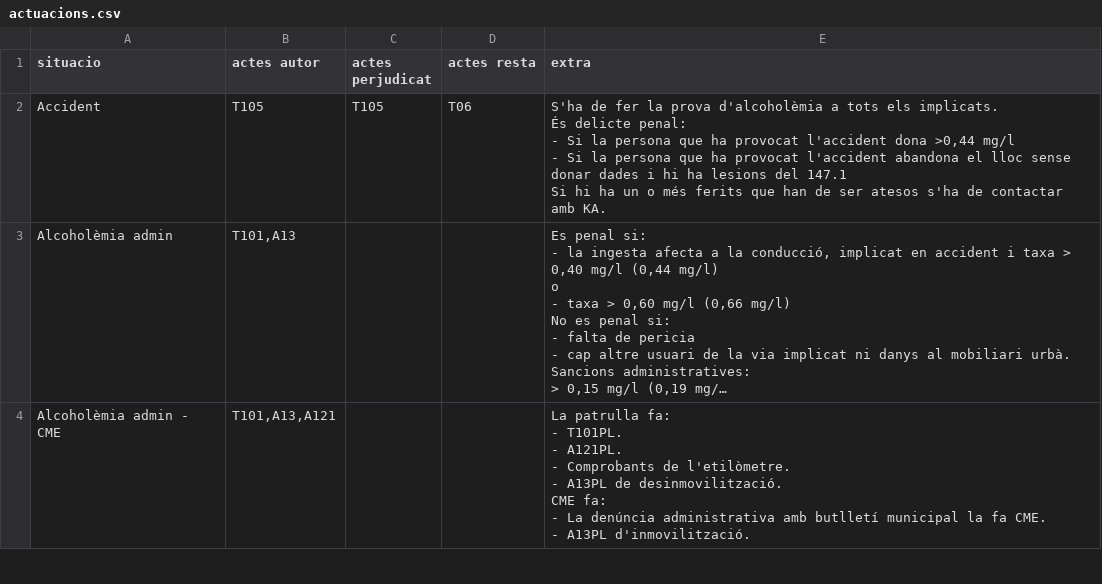
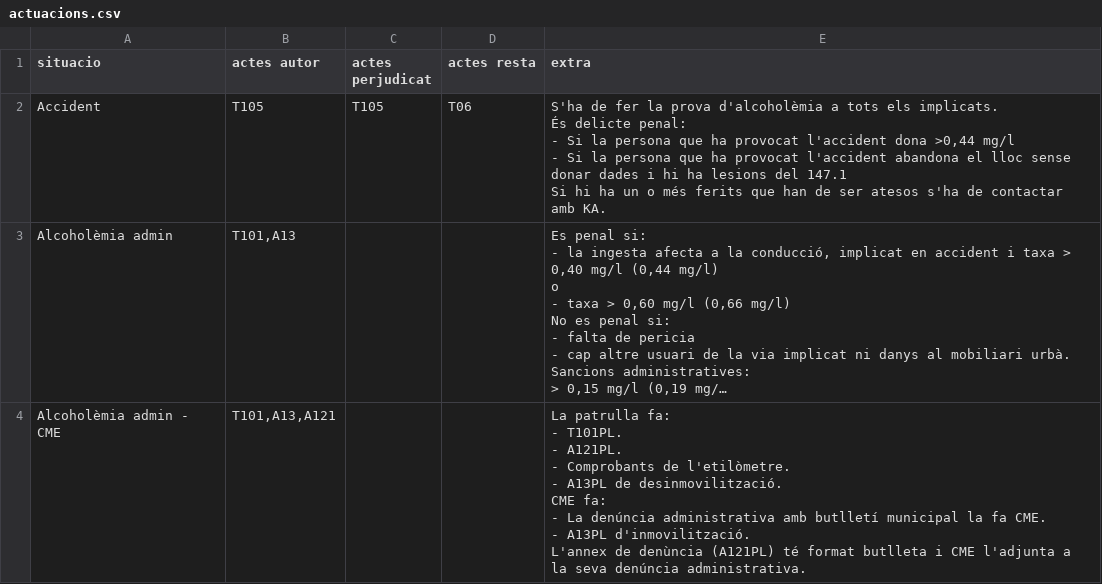
Before and after one commit to zaulin/GUB, a CSV file: actuacions/transit/cotxeMoto/actuacions.csv, drawn as a sheet; only a part is shown; long unchanged cells end in …; ↵ is a line break in a cell; the diff covers the shown part only; the diff names each change by its address in the sheet, - before the commit and + after, or states it on an @@ line.

Commit message:
Add files via upload

```diff
--- a/actuacions/transit/cotxeMoto/actuacions.csv
+++ b/actuacions/transit/cotxeMoto/actuacions.csv
-E4 (extra): …A13PL d'inmovilització.
+E4 (extra): …A13PL d'inmovilització. ↵ L'annex de denùncia (A121PL) té format butlleta i CME l'adjunta a la seva denúncia administrativa.
```
Also changed, not shown: 2 edited cells elsewhere in this file.
